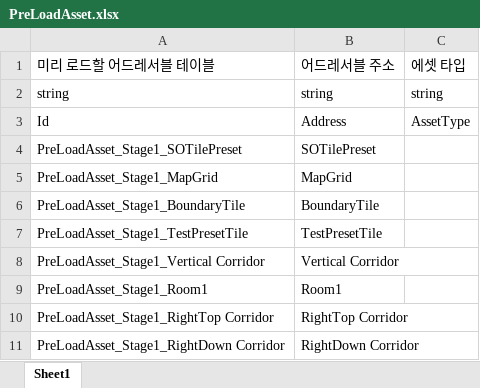
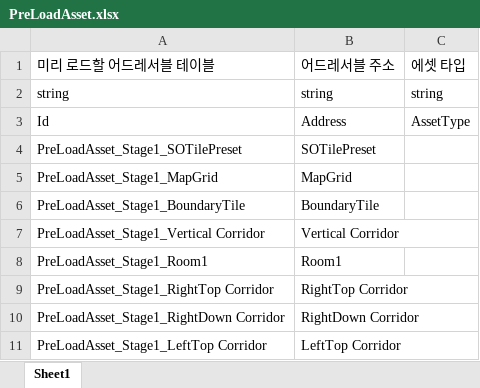
Before and after one commit to 6th-OzCooding/JewelThief, an Excel workbook: JsonConverter/ExcelFiles/PreLoadAsset.xlsx, sheet Sheet1, drawn as a sheet; only a part is shown; the shorter side is filled out with more unchanged rows; values as stored, in another font and other column widths than the file's, no borders; charts and pictures not drawn; the diff names each change by its address in the sheet, - before the commit and + after, or states it on an @@ line.

```diff
--- a/JsonConverter/ExcelFiles/PreLoadAsset.xlsx (sheet Sheet1)
+++ b/JsonConverter/ExcelFiles/PreLoadAsset.xlsx (sheet Sheet1)
-row 7: PreLoadAsset_Stage1_TestPresetTile | TestPresetTile
```
Also changed, not shown: JsonConverter/ExcelFiles/StageData.xlsx, 13 other files.
